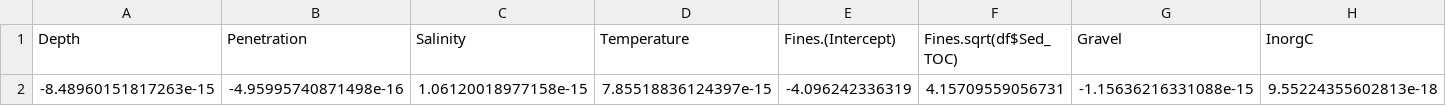
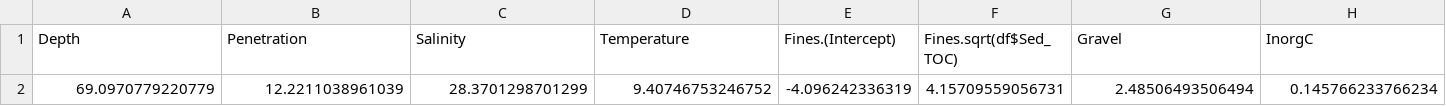
Before and after one commit to schoolmasterd/marine-benthic-index, a CSV file: Data/Model/E_calibration_means.csv, drawn as a sheet.

```diff
--- a/Data/Model/E_calibration_means.csv
+++ b/Data/Model/E_calibration_means.csv
@@ -1,2 +1,2 @@
 "Depth","Penetration","Salinity","Temperature","Fines.(Intercept)","Fines.sqrt(df$Sed_TOC)","Gravel","InorgC"
--8.48960151817263e-15,-4.95995740871498e-16,1.06120018977158e-15,7.85518836124397e-15,-4.096242336319,4.15709559056731,-1.15636216331088e-15,9.55224355602813e-18
+69.0970779220779,12.2211038961039,28.3701298701299,9.40746753246752,-4.096242336319,4.15709559056731,2.48506493506494,0.145766233766234
```
Also changed, not shown: 19 other files.
